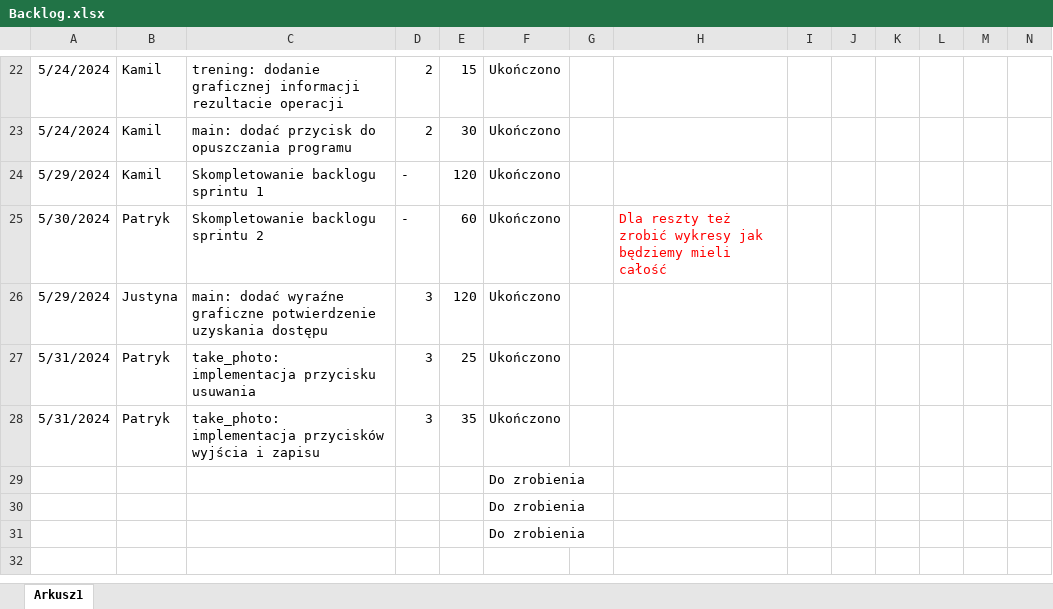
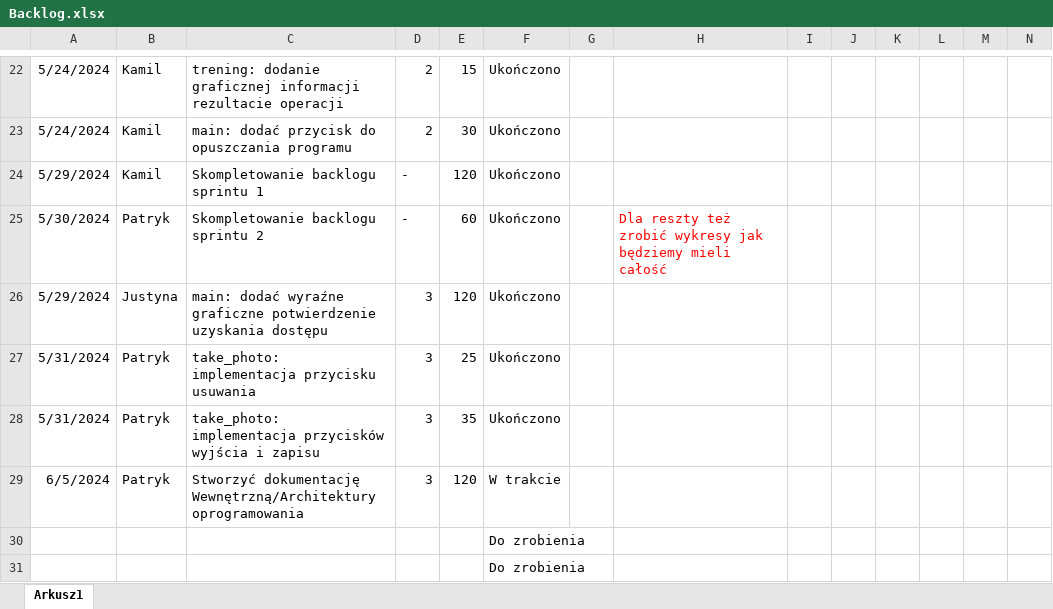
Before and after one commit to TakiPrzemo/WhosThere, an Excel workbook: Documents/Backlog.xlsx, sheet Arkusz1, drawn as a sheet; only a part is shown, gaps mark what is left out; values as stored, in another font and other column widths than the file's, no borders; charts and pictures and conditional formats and table styles not drawn; removed rows and columns are numbered as before the commit, all else as after; rows hold the shown columns only; the diff names each change by its address in the sheet, - before the commit and + after, or states it on an @@ line.

Commit message:
aktualizacja Backlogu

```diff
--- a/Documents/Backlog.xlsx (sheet Arkusz1)
+++ b/Documents/Backlog.xlsx (sheet Arkusz1)
-row 29:  |  |  |  |  | Do zrobienia
+row 29: 6/5/2024 | Patryk | Stworzyć dokumentację Wewnętrzną/Architektury oprogramowania | 3 | 120 | W trakcie
```
